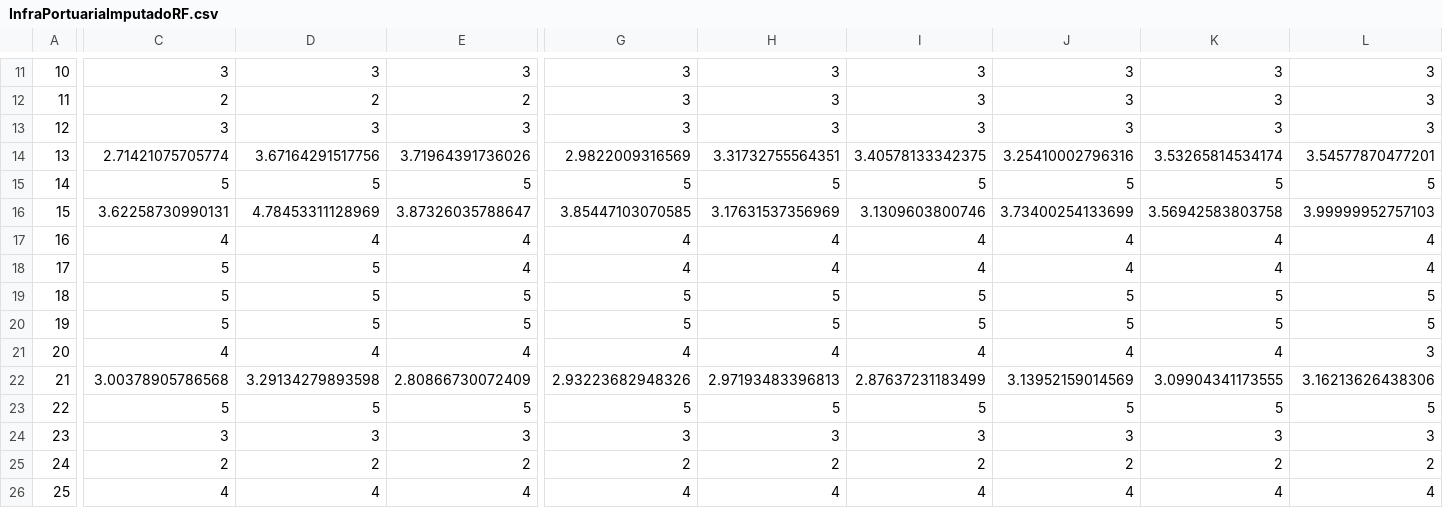
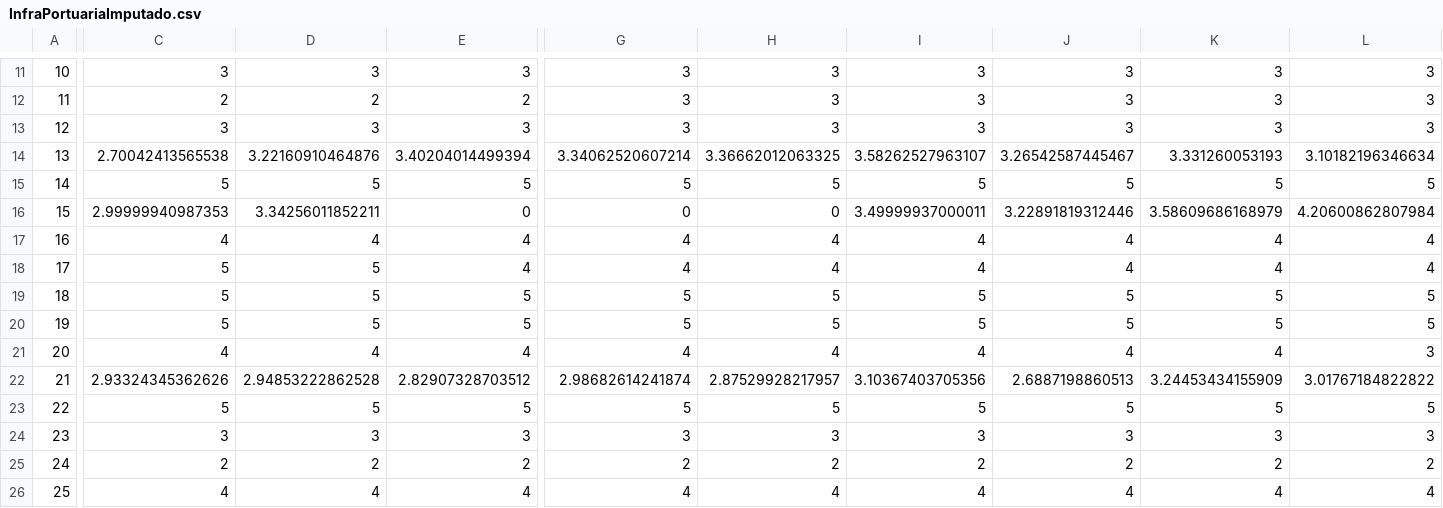
Before and after one commit to EduardoClark/IndiceIMCO, a CSV file: OutputData/RandomForest/InfraPortuariaImputado.csv (was OutputData/RandomForest/InfraPortuaria/InfraPortuariaImputadoRF.csv), drawn as a sheet; only a part is shown, gaps mark what is left out; the diff covers the shown part only; the diff names each change by its address in the sheet, - before the commit and + after, or states it on an @@ line.

```diff
--- a/OutputData/RandomForest/InfraPortuaria/InfraPortuariaImputadoRF.csv
+++ b/OutputData/RandomForest/InfraPortuariaImputado.csv
-C14: 2.71421075705774
+C14: 2.70042413565538
-D14: 3.67164291517756
+D14: 3.22160910464876
-E14: 3.71964391736026
+E14: 3.40204014499394
-G14: 2.9822009316569
+G14: 3.34062520607214
-H14: 3.31732755564351
+H14: 3.36662012063325
-I14: 3.40578133342375
+I14: 3.58262527963107
-J14: 3.25410002796316
+J14: 3.26542587445467
-K14: 3.53265814534174
+K14: 3.331260053193
-L14: 3.54577870477201
+L14: 3.10182196346634
-C16: 3.62258730990131
+C16: 2.99999940987353
-D16: 4.78453311128969
+D16: 3.34256011852211
-E16: 3.87326035788647
+E16: 0
-G16: 3.85447103070585
+G16: 0
-H16: 3.17631537356969
+H16: 0
-I16: 3.1309603800746
+I16: 3.49999937000011
-J16: 3.73400254133699
+J16: 3.22891819312446
-K16: 3.56942583803758
+K16: 3.58609686168979
-L16: 3.99999952757103
+L16: 4.20600862807984
-C22: 3.00378905786568
+C22: 2.93324345362626
-D22: 3.29134279893598
+D22: 2.94853222862528
-E22: 2.80866730072409
+E22: 2.82907328703512
-G22: 2.93223682948326
+G22: 2.98682614241874
-H22: 2.97193483396813
+H22: 2.87529928217957
-I22: 2.87637231183499
+I22: 3.10367403705356
-J22: 3.13952159014569
+J22: 2.6887198860513
-K22: 3.09904341173555
+K22: 3.24453434155909
-L22: 3.16213626438306
+L22: 3.01767184822822
```
Also changed, not shown: 49 edited cells elsewhere in this file, 12 other files.
